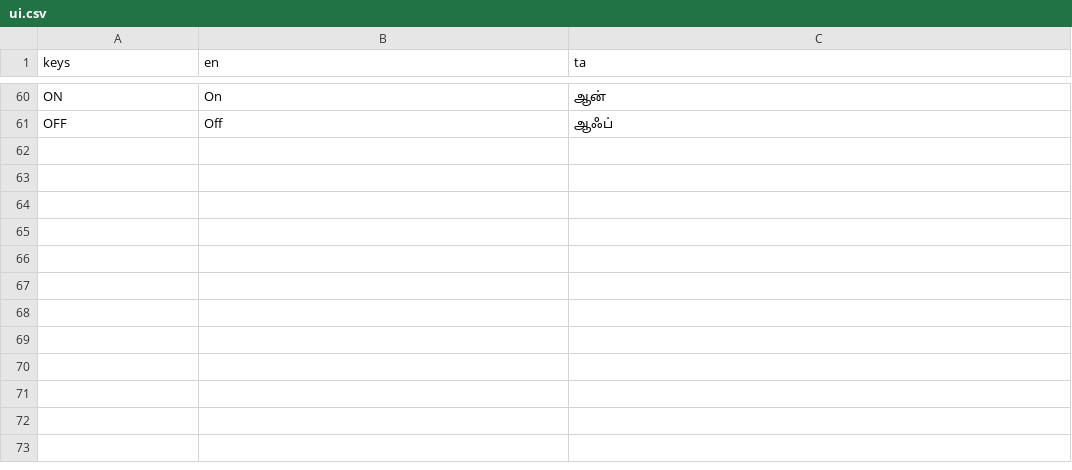
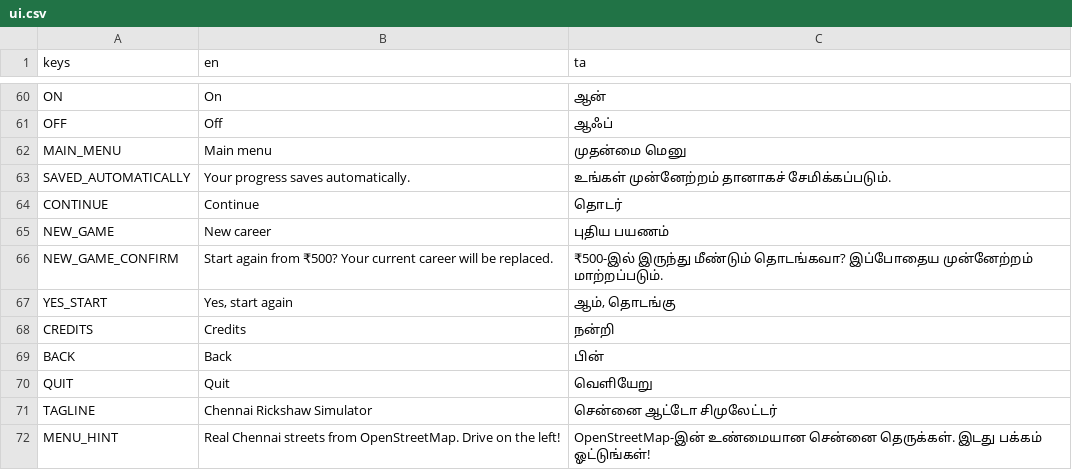
Before and after one commit to DavidRajPaul/Auto-Simulator-Game-GoDot, a CSV file: translations/ui.csv, drawn as a sheet; only a part is shown, gaps mark what is left out; the diff names each change by its address in the sheet, - before the commit and + after, or states it on an @@ line.

```diff
--- a/translations/ui.csv
+++ b/translations/ui.csv
+row 62: MAIN_MENU | Main menu | முதன்மை மெனு
+row 63: SAVED_AUTOMATICALLY | Your progress saves automatically. | உங்கள் முன்னேற்றம் தானாகச் சேமிக்கப்படும்.
+row 64: CONTINUE | Continue | தொடர்
+row 65: NEW_GAME | New career | புதிய பயணம்
+row 66: NEW_GAME_CONFIRM | Start again from ₹500? Your current career will be replaced. | ₹500-இல் இருந்து மீண்டும் தொடங்கவா? இப்போதைய முன்னேற்றம் மாற்றப்படும்.
+row 67: YES_START | Yes, start again | ஆம், தொடங்கு
+row 68: CREDITS | Credits | நன்றி
+row 69: BACK | Back | பின்
+row 70: QUIT | Quit | வெளியேறு
+row 71: TAGLINE | Chennai Rickshaw Simulator | சென்னை ஆட்டோ சிமுலேட்டர்
+row 72: MENU_HINT | Real Chennai streets from OpenStreetMap. Drive on the left! | OpenStreetMap-இன் உண்மையான சென்னை தெருக்கள். இடது பக்கம் ஓட்டுங்கள்!
```
Also changed, not shown: 28 other files.
